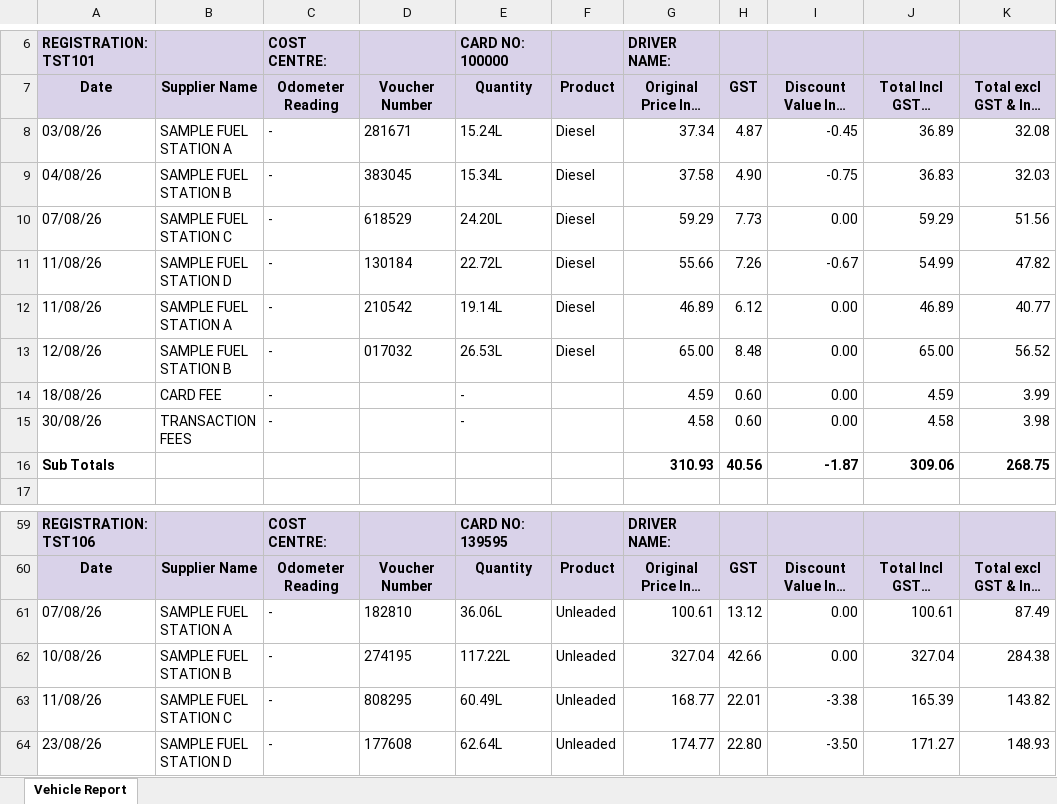
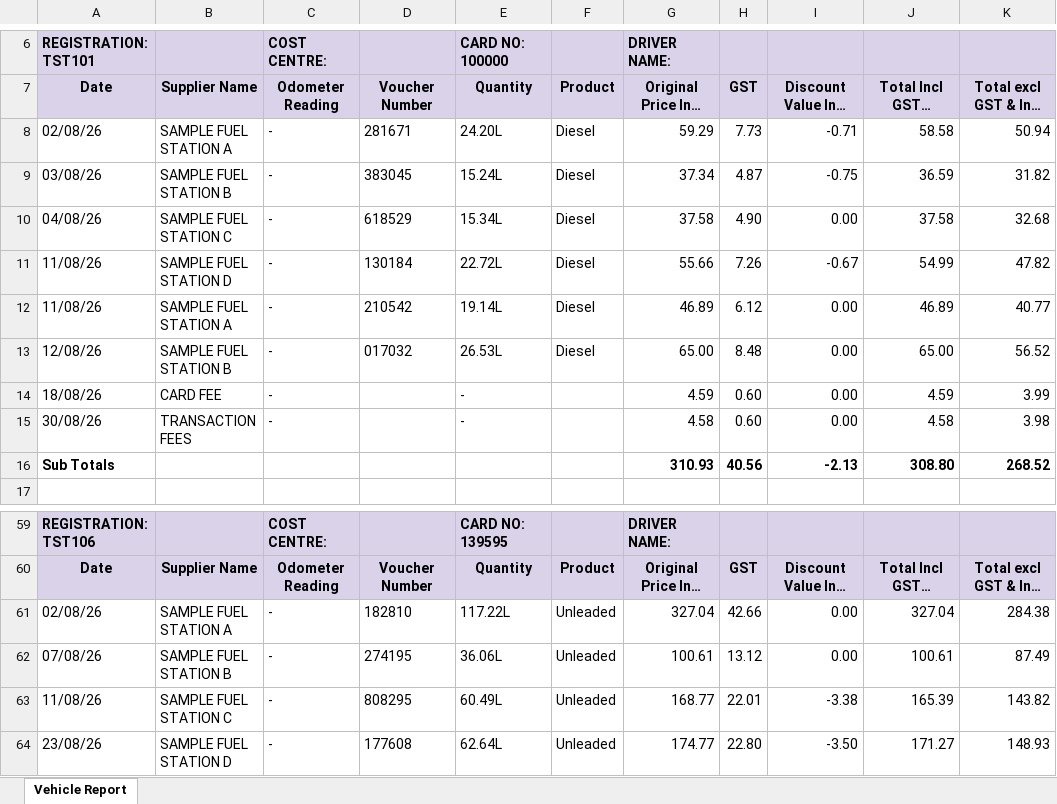
Before and after one commit to rimshashakya11-dotcom/Rioel-Vehicle-Tracker, an Excel workbook: sample/Sample_Fuel_Vehicle_Report_August_2026.xlsx, sheet Vehicle Report, drawn as a sheet; only a part is shown, gaps mark what is left out; long unchanged cells end in …; values as stored, in another font and other column widths than the file's, no borders; removed rows and columns are numbered as before the commit, all else as after; the diff names each change by its address in the sheet, - before the commit and + after, or states it on an @@ line.

```diff
--- a/sample/Sample_Fuel_Vehicle_Report_August_2026.xlsx (sheet Vehicle Report)
+++ b/sample/Sample_Fuel_Vehicle_Report_August_2026.xlsx (sheet Vehicle Report)
+row 8: 02/08/26 | SAMPLE FUEL STATION A | - | 281671 | 24.20L | Diesel | 59.29 | 7.73 | -0.71 | 58.58 | 50.94
-B9: SAMPLE FUEL STATION A
+B9: SAMPLE FUEL STATION B
-D9: 281671
+D9: 383045
-I9: -0.45
+I9: -0.75
-J9: 36.89
+J9: 36.59
-K9: 32.08
+K9: 31.82
-B10: SAMPLE FUEL STATION B
+B10: SAMPLE FUEL STATION C
-D10: 383045
+D10: 618529
-I10: -0.75
+I10: 0.00
-J10: 36.83
+J10: 37.58
-K10: 32.03
+K10: 32.68
-row 10: 07/08/26 | SAMPLE FUEL STATION C | - | 618529 | 24.20L | Diesel | 59.29 | 7.73 | 0.00 | 59.29 | 51.56
-I16: -1.87
+I16: -2.13
-J16: 309.06
+J16: 308.80
-K16: 268.75
+K16: 268.52
+row 61: 02/08/26 | SAMPLE FUEL STATION A | - | 182810 | 117.22L | Unleaded | 327.04 | 42.66 | 0.00 | 327.04 | 284.38
-B62: SAMPLE FUEL STATION A
+B62: SAMPLE FUEL STATION B
-D62: 182810
+D62: 274195
-row 62: 10/08/26 | SAMPLE FUEL STATION B | - | 274195 | 117.22L | Unleaded | 327.04 | 42.66 | 0.00 | 327.04 | 284.38
```
Also changed, not shown: sample/Sample_Fuel_Vehicle_Report_October_2026.xlsx, sample/Sample_Fuel_Vehicle_Report_September_2026.xlsx, 23 other files.
